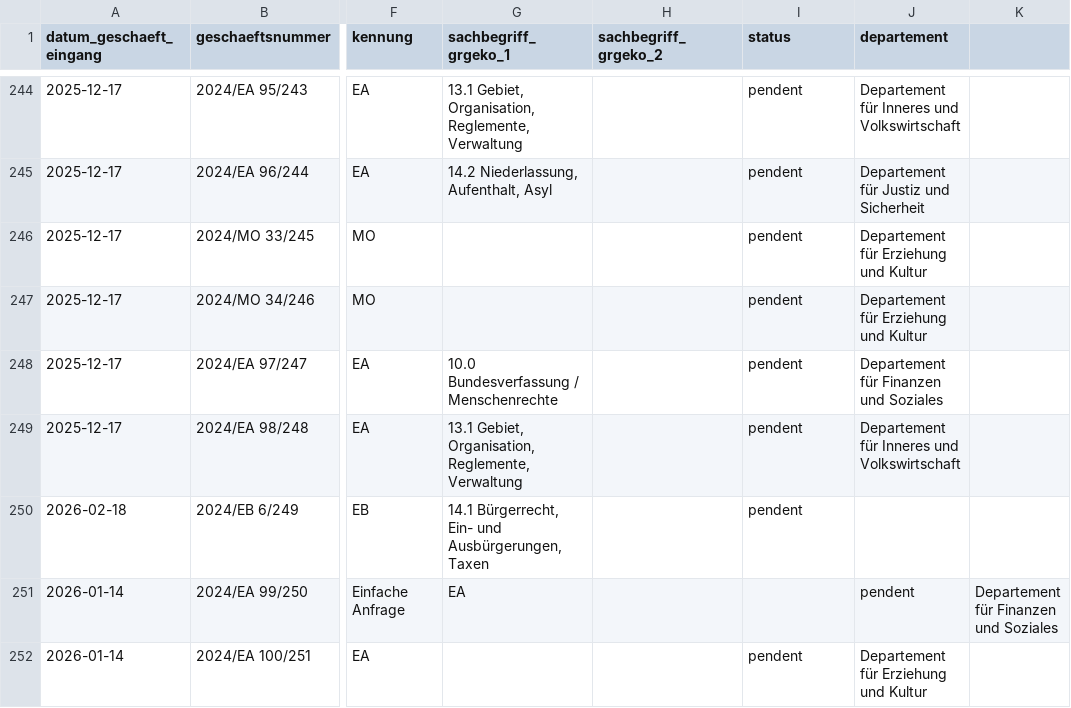
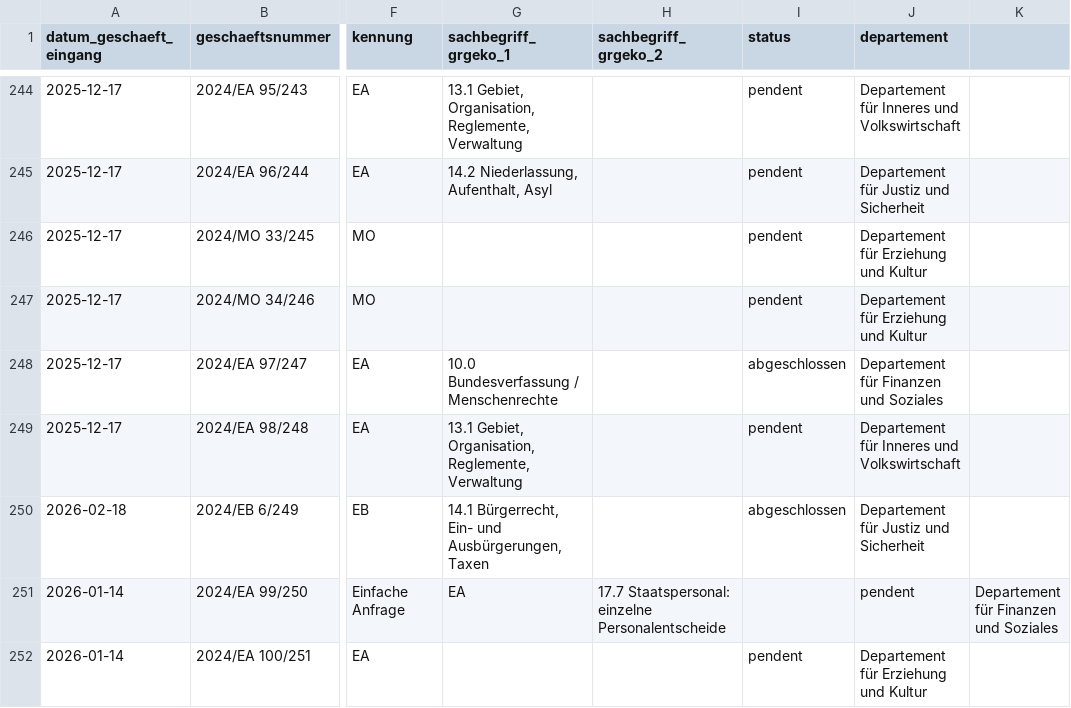
Before and after one commit to ogdtg/vorstossdaten_scrape, a CSV file: geschaefte.csv, drawn as a sheet; only a part is shown, gaps mark what is left out; the diff covers the shown part only; the diff names each change by its address in the sheet, - before the commit and + after, or states it on an @@ line.

```diff
--- a/geschaefte.csv
+++ b/geschaefte.csv
-I248 (status): pendent
+I248 (status): abgeschlossen
-I250 (status): pendent
+I250 (status): abgeschlossen
-J250 (departement): (empty)
+J250 (departement): Departement für Justiz und Sicherheit
-H251 (sachbegriff_grgeko_2): (empty)
+H251 (sachbegriff_grgeko_2): 17.7 Staatspersonal: einzelne Personalentscheide
```
Also changed, not shown: 7 added rows and 10 edited cells elsewhere in this file, dokumente.csv, vorstoesser.csv, 1 other file.
